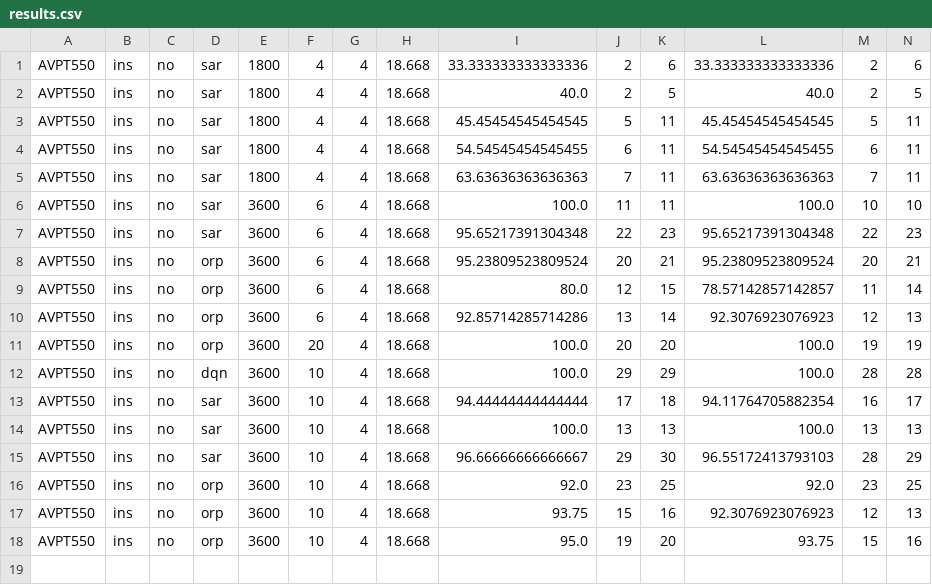
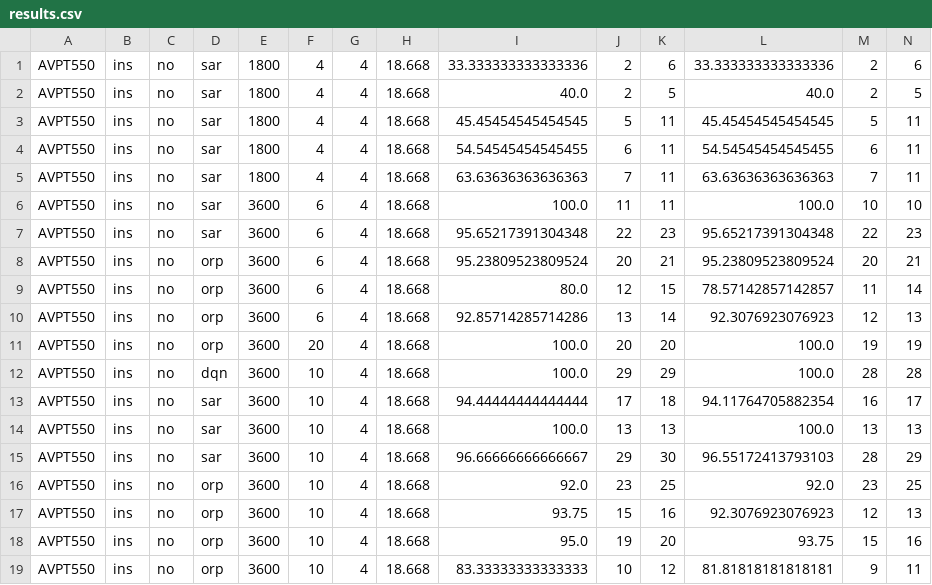
Before and after one commit to Leot2/amod-abm, a CSV file: output/results.csv, drawn as a sheet; only a part is shown; rows hold the shown columns only; the diff names each change by its address in the sheet, - before the commit and + after, or states it on an @@ line.

```diff
--- a/output/results.csv
+++ b/output/results.csv
+row 19: AVPT550 | ins | no | orp | 3600 | 10 | 4 | 18.668 | 83.33333333333333 | 10 | 12 | 81.81818181818181 | 9 | 11
```
Also changed, not shown: output/requests.csv, 4 other files.
